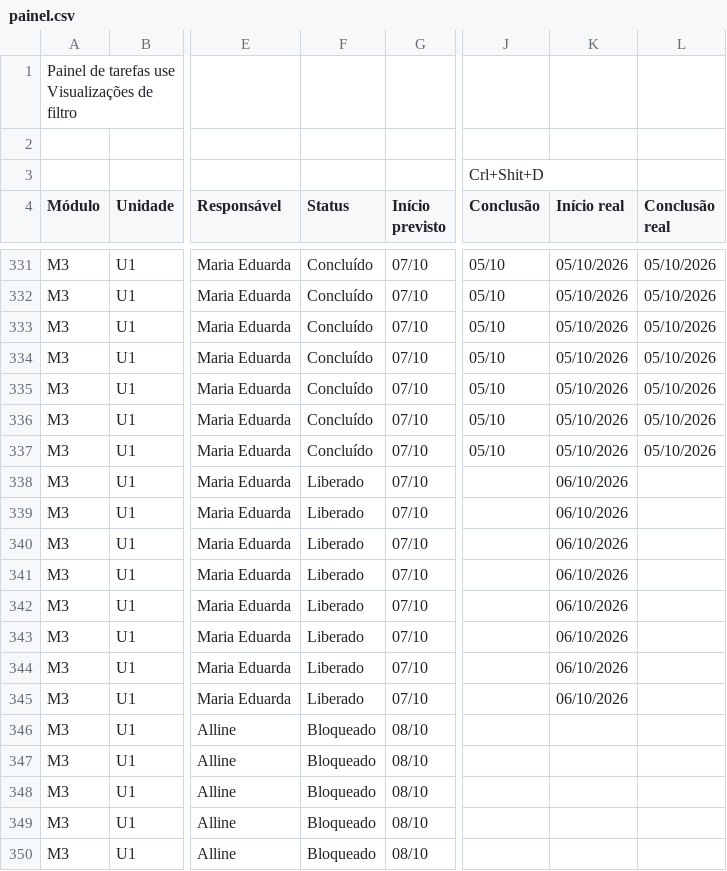
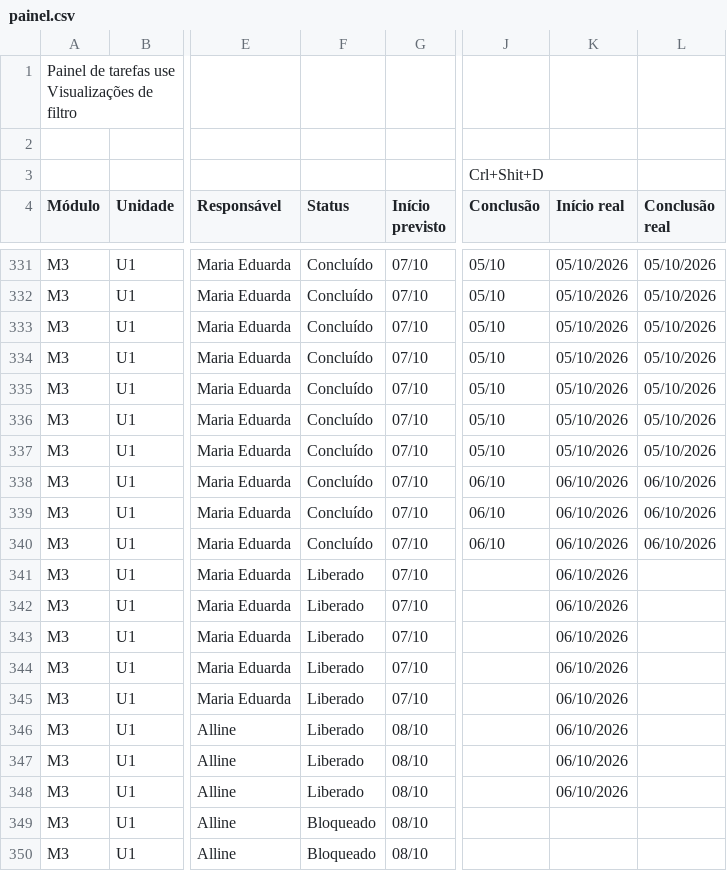
Before and after one commit to Moodle-IFTP-AL/Painel-de-Construcao, a CSV file: painel.csv, drawn as a sheet; only a part is shown, gaps mark what is left out; the diff names each change by its address in the sheet, - before the commit and + after, or states it on an @@ line.

Commit message:
esteira: dados de 06/10/2026 10:45

```diff
--- a/painel.csv
+++ b/painel.csv
-F338:F340 (Status): Liberado
+F338:F340 (Status): Concluído
-J338:J340 (Conclusão): (empty)
+J338:J340 (Conclusão): 06/10
-L338:L340 (Conclusão real): (empty)
+L338:L340 (Conclusão real): 06/10/2026
-F346:F348 (Status): Bloqueado
+F346:F348 (Status): Liberado
-K346:K348 (Início real): (empty)
+K346:K348 (Início real): 06/10/2026
```
